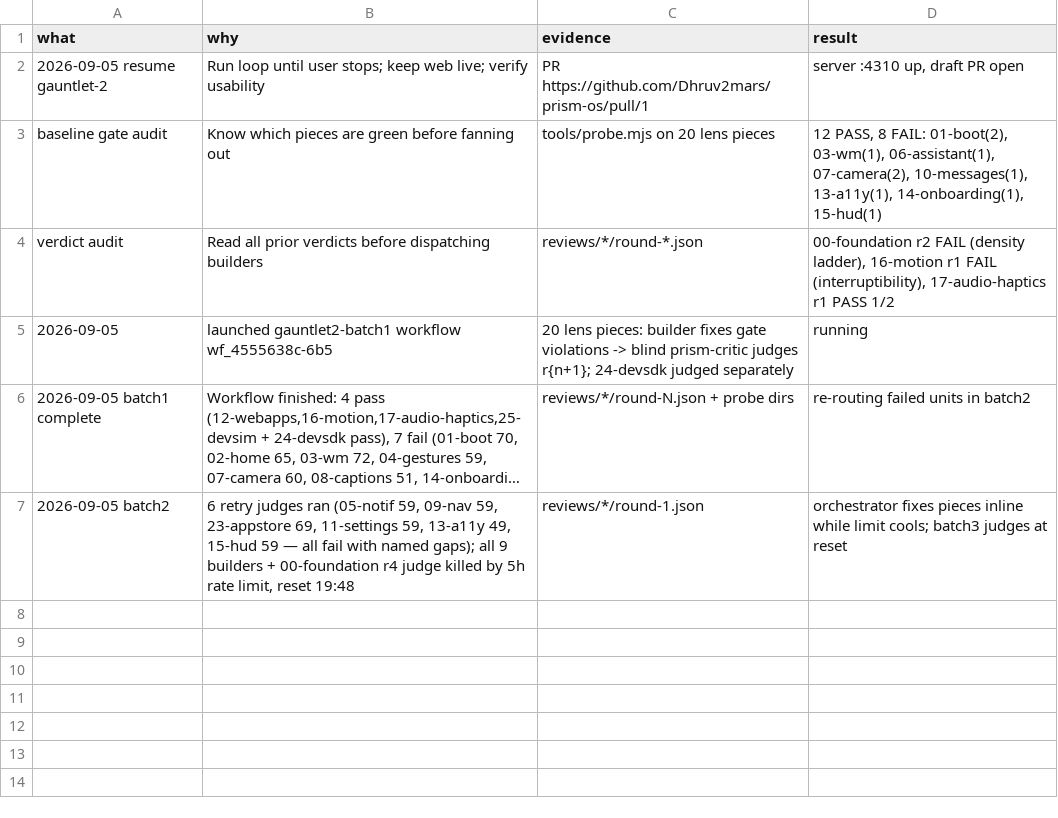
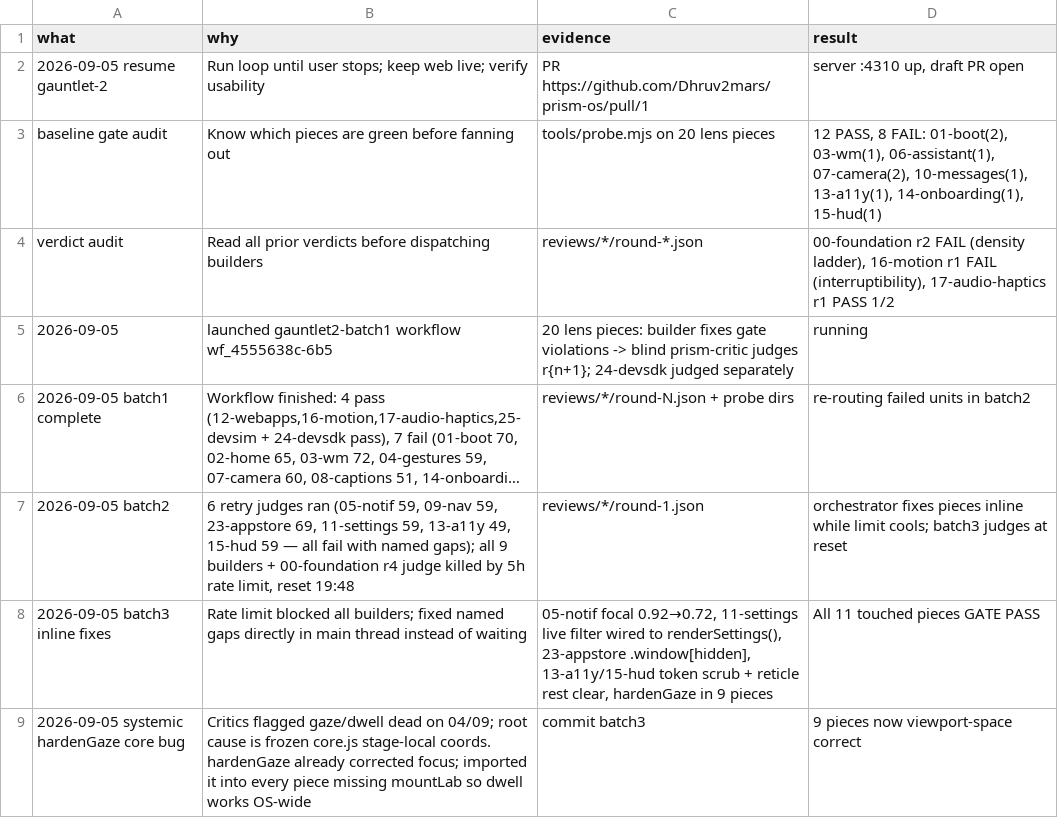
Before and after one commit to Dhruv2mars/prism-os, a TSV file: reviews/trail/DECISIONS.tsv, drawn as a sheet; long unchanged cells end in …; the diff names each change by its address in the sheet, - before the commit and + after, or states it on an @@ line.

Commit message:
chore: trail batch3

```diff
--- a/reviews/trail/DECISIONS.tsv
+++ b/reviews/trail/DECISIONS.tsv
+row 8: 2026-09-05 batch3 inline fixes | Rate limit blocked all builders; fixed named gaps directly in main thread instead of waiting | 05-notif focal 0.92→0.72, 11-settings live filter wired to renderSettings(), 23-appstore .window[hidden], 13-a11y/15-hud token scrub + reticle rest clear, hardenGaze in 9 pieces | All 11 touched pieces GATE PASS
+row 9: 2026-09-05 systemic hardenGaze core bug | Critics flagged gaze/dwell dead on 04/09; root cause is frozen core.js stage-local coords. hardenGaze already corrected focus; imported it into every piece missing mountLab so dwell works OS-wide | commit batch3 | 9 pieces now viewport-space correct
```
